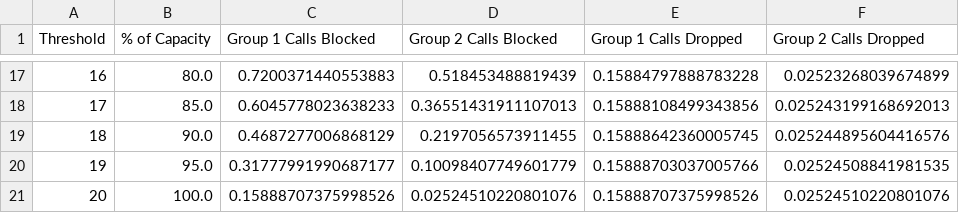
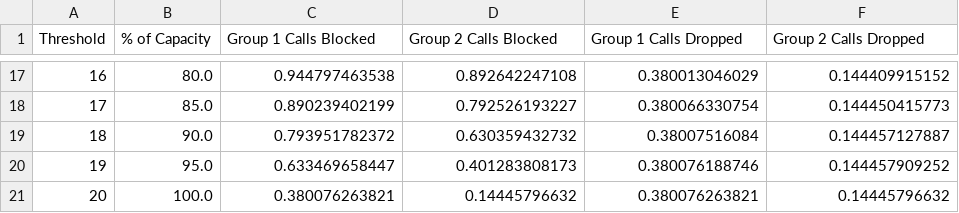
Before and after one commit to SnoWHandS/Cellular_JCAC_simulation, a CSV file: Output/Thresholdprobabilites.csv, drawn as a sheet; only a part is shown, gaps mark what is left out; the diff covers the shown part only.

```diff
--- a/Output/Thresholdprobabilites.csv
+++ b/Output/Thresholdprobabilites.csv
@@ -17,5 +17,5 @@ Threshold, % of Capacity , Group 1 Calls Blocked,Group 2 Calls Blocked,Group 1 C
-16,80.0,0.7200371440553883,0.518453488819439,0.15884797888783228,0.02523268039674899
-17,85.0,0.6045778023638233,0.36551431911107013,0.15888108499343856,0.025243199168692013
-18,90.0,0.4687277006868129,0.2197056573911455,0.15888642360005745,0.025244895604416576
-19,95.0,0.31777991990687177,0.10098407749601779,0.15888703037005766,0.02524508841981535
-20,100.0,0.15888707375998526,0.02524510220801076,0.15888707375998526,0.02524510220801076
+16,80.0,0.944797463538,0.892642247108,0.380013046029,0.144409915152
+17,85.0,0.890239402199,0.792526193227,0.380066330754,0.144450415773
+18,90.0,0.793951782372,0.630359432732,0.38007516084,0.144457127887
+19,95.0,0.633469658447,0.401283808173,0.380076188746,0.144457909252
+20,100.0,0.380076263821,0.14445796632,0.380076263821,0.14445796632
```
Also changed, not shown: 59 edited cells elsewhere in this file, Output/BBUprobabilites.csv, Output/CallArrivalprobabilites.csv, 4 other files.
